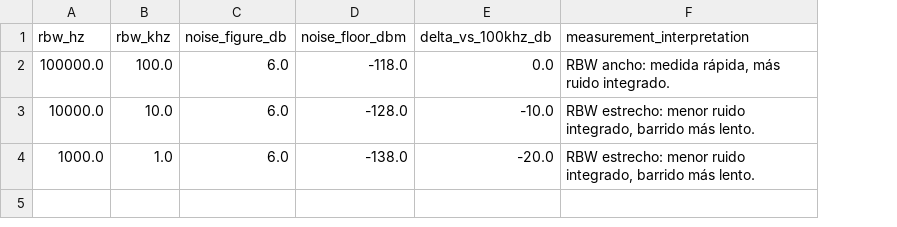
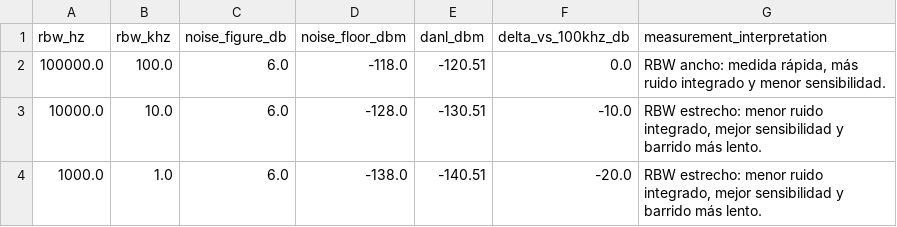
Before and after one commit to MarcosRodriguez-435/PROTOCOLO-TIT-N-p2, a CSV file: outputs/certificacion_rbw.csv, drawn as a sheet; addresses are those after the commit; the diff names each change by its address in the sheet, - before the commit and + after, or states it on an @@ line.

```diff
--- a/outputs/certificacion_rbw.csv
+++ b/outputs/certificacion_rbw.csv
+column E (danl_dbm), rows 2-4: -120.51 | -130.51 | -140.51
-G2 (measurement_interpretation): …más ruido integrado.
+G2 (measurement_interpretation): …más ruido integrado y menor sensibilidad.
-G3:G4 (measurement_interpretation): …ruido integrado, barrido más…
+G3:G4 (measurement_interpretation): …ruido integrado, mejor sensibilidad y barrido más…
```
Also changed, not shown: outputs/escenario_b_canales_logicos.csv, outputs/escenario_b_planificacion.csv, 10 other files.
